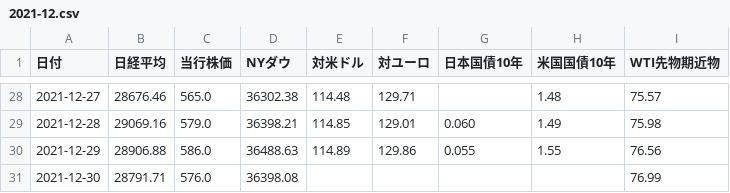
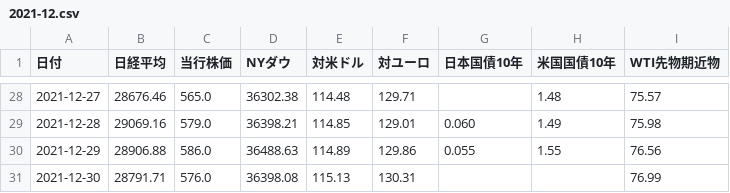
Before and after one commit to takuminishi0930/indicators, a CSV file: app/static/csv/2021-12.csv, drawn as a sheet; only a part is shown, gaps mark what is left out.

Commit message:
modified

```diff
--- a/app/static/csv/2021-12.csv
+++ b/app/static/csv/2021-12.csv
@@ -30,2 +30,2 @@
 2021-12-29,28906.88,586.0,36488.63,114.89,129.86,0.055,1.55,76.56
-2021-12-30,28791.71,576.0,36398.08,,,,,76.99
+2021-12-30,28791.71,576.0,36398.08,115.13,130.31,,,76.99
```
